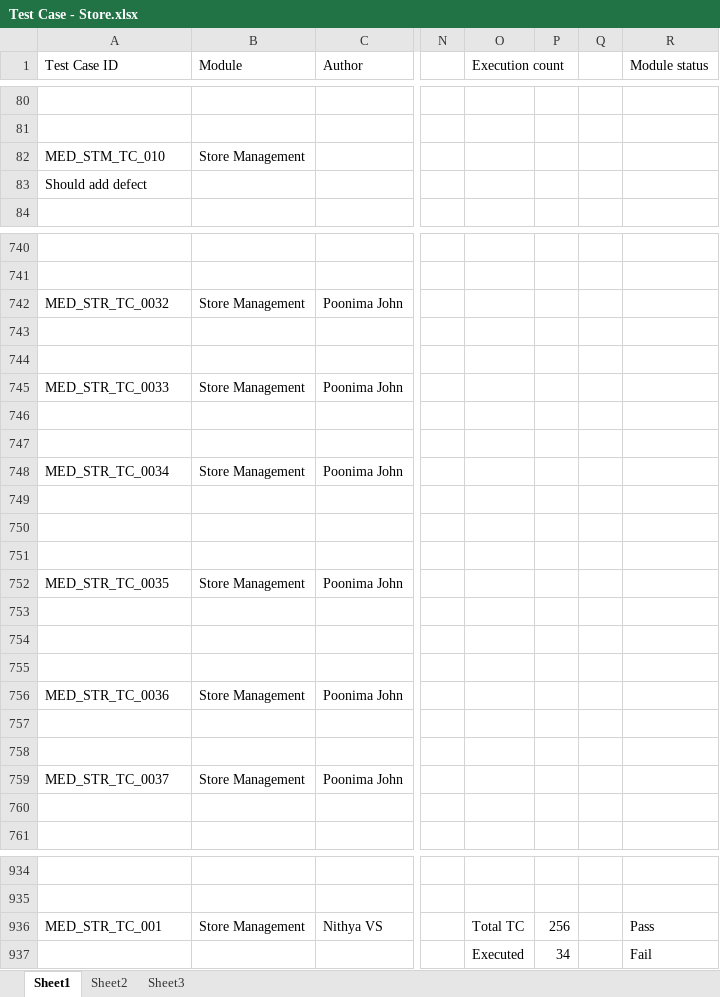
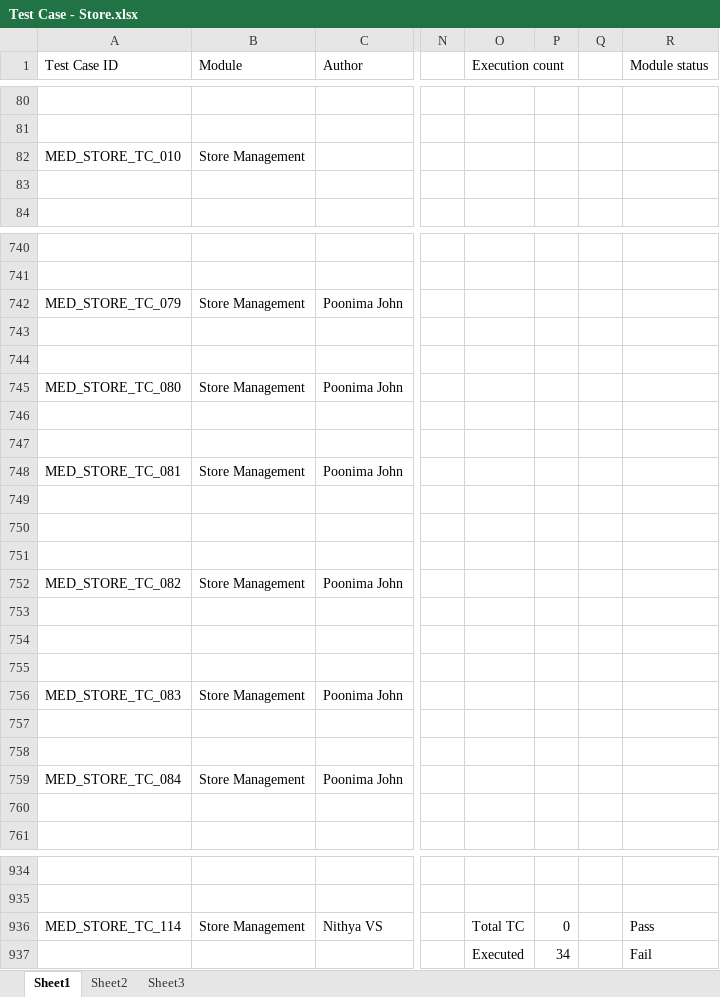
Before and after one commit to RijoJohnPatric/Mediware-Repository, an Excel workbook: Test Execution/Anjana/Test Case - Store.xlsx, sheet Sheet1, drawn as a sheet; only a part is shown, gaps mark what is left out; values as stored, in another font and other column widths than the file's, no cell formats; the diff covers the shown part only; the diff names each change by its address in the sheet, - before the commit and + after, or states it on an @@ line.

```diff
--- a/Test Execution/Anjana/Test Case - Store.xlsx (sheet Sheet1)
+++ b/Test Execution/Anjana/Test Case - Store.xlsx (sheet Sheet1)
-A82 (Test Case ID): MED_STM_TC_010
+A82 (Test Case ID): MED_STORE_TC_010
-A83 (Test Case ID): Should add defect
+A83 (Test Case ID): (empty)
-A742 (Test Case ID): MED_STR_TC_0032
+A742 (Test Case ID): MED_STORE_TC_079
-A745 (Test Case ID): MED_STR_TC_0033
+A745 (Test Case ID): MED_STORE_TC_080
-A748 (Test Case ID): MED_STR_TC_0034
+A748 (Test Case ID): MED_STORE_TC_081
-A752 (Test Case ID): MED_STR_TC_0035
+A752 (Test Case ID): MED_STORE_TC_082
-A756 (Test Case ID): MED_STR_TC_0036
+A756 (Test Case ID): MED_STORE_TC_083
-A759 (Test Case ID): MED_STR_TC_0037
+A759 (Test Case ID): MED_STORE_TC_084
-A936 (Test Case ID): MED_STR_TC_001
+A936 (Test Case ID): MED_STORE_TC_114
-P936: 256
+P936: 0
```
Also changed, not shown: 249 edited cells elsewhere in this sheet, cell formats.
